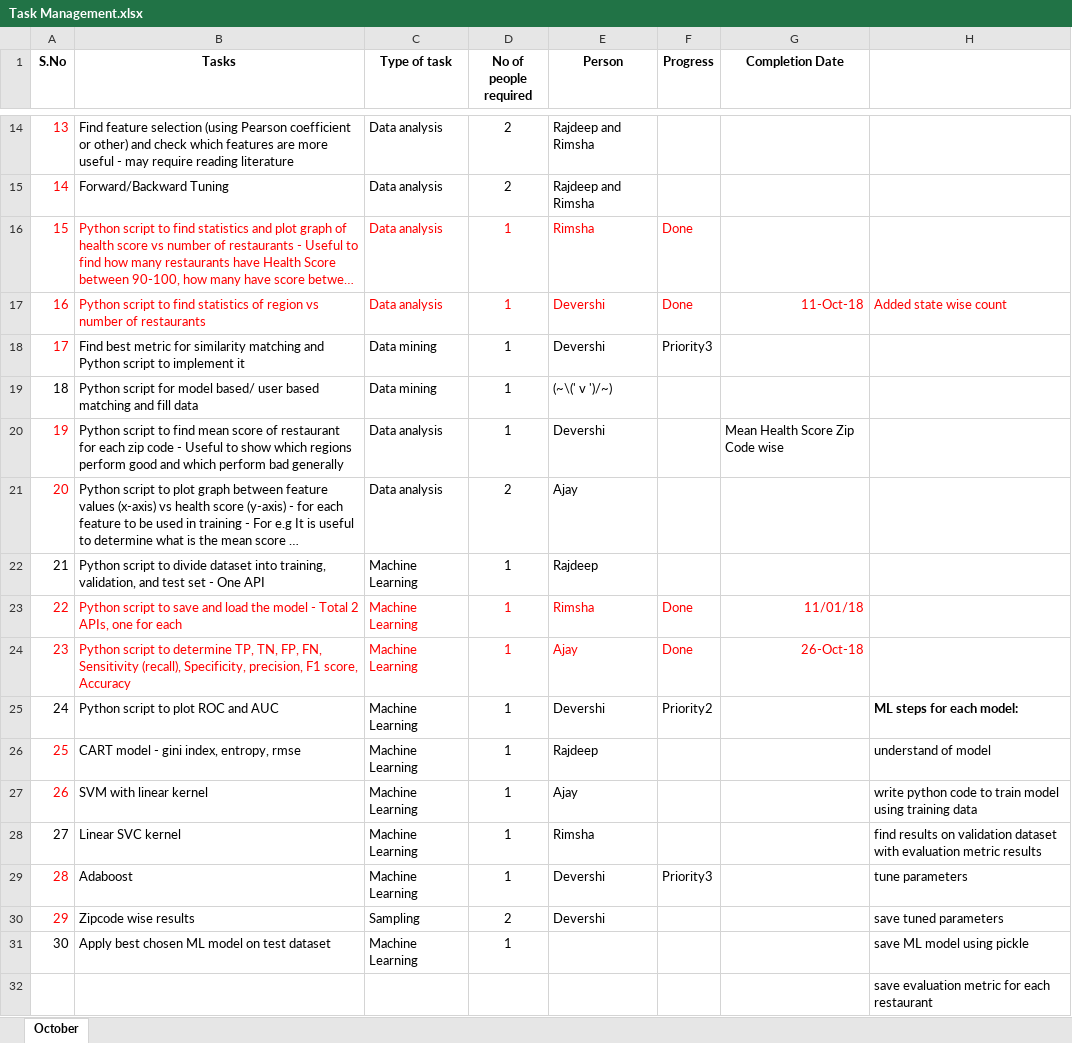
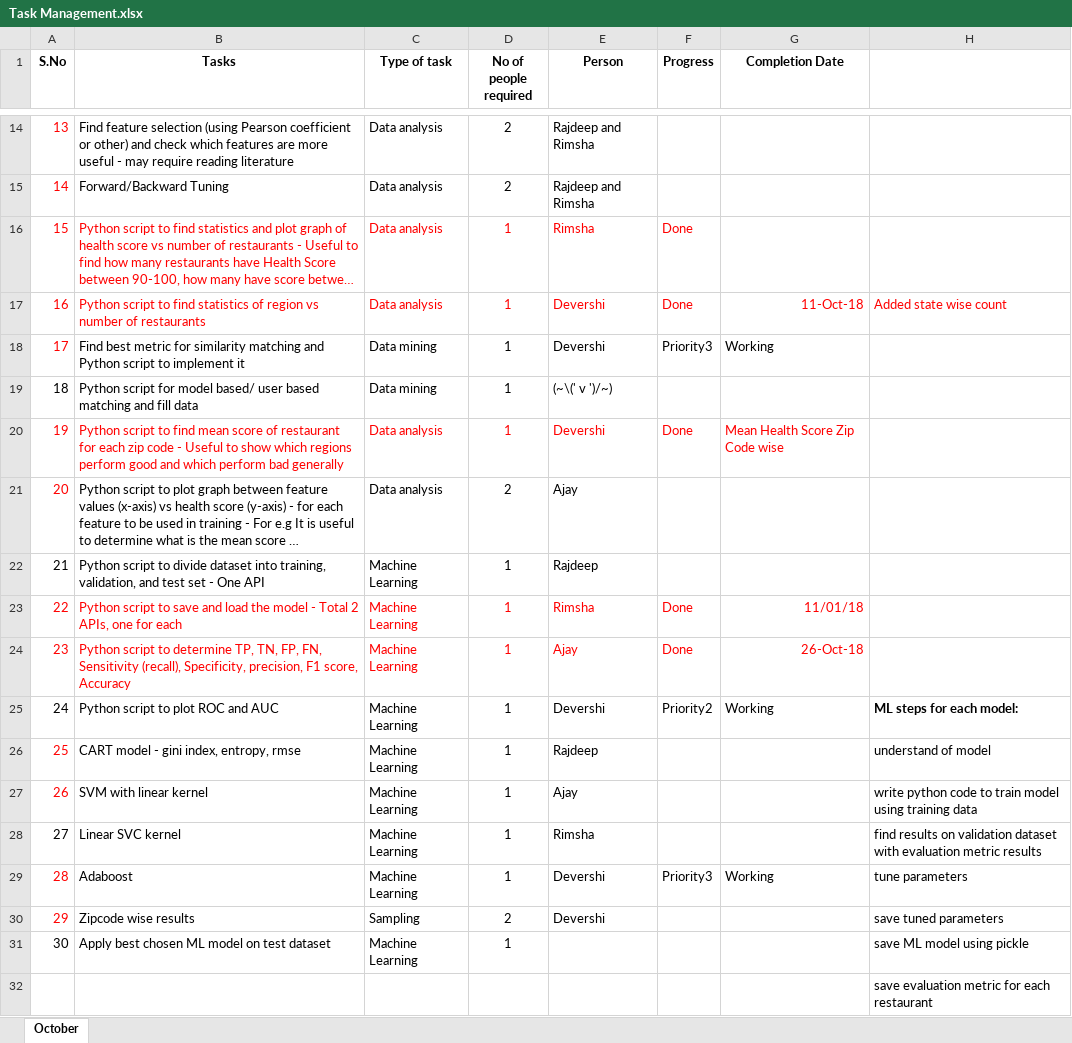
Before and after one commit to ajayan-nitkkr/INF553-YelpProject, an Excel workbook: Overview_and_Updates/Task Management.xlsx, sheet October, drawn as a sheet; only a part is shown, gaps mark what is left out; long unchanged cells end in …; values as stored, in another font and other column widths than the file's, no borders; the diff names each change by its address in the sheet, - before the commit and + after, or states it on an @@ line.

Commit message:
Task updates

```diff
--- a/Overview_and_Updates/Task Management.xlsx (sheet October)
+++ b/Overview_and_Updates/Task Management.xlsx (sheet October)
-G18 (Completion Date): (empty)
+G18 (Completion Date): Working
-B20:E20 text colour: black
+B20:E20 text colour: #FF0000
-F20 (Progress): (empty)
+F20 (Progress): Done
-G20 text colour: black
+G20 text colour: #FF0000
-G25 (Completion Date): (empty)
+G25 (Completion Date): Working
-G29 (Completion Date): (empty)
+G29 (Completion Date): Working
```
Also changed, not shown: 2 other files.
